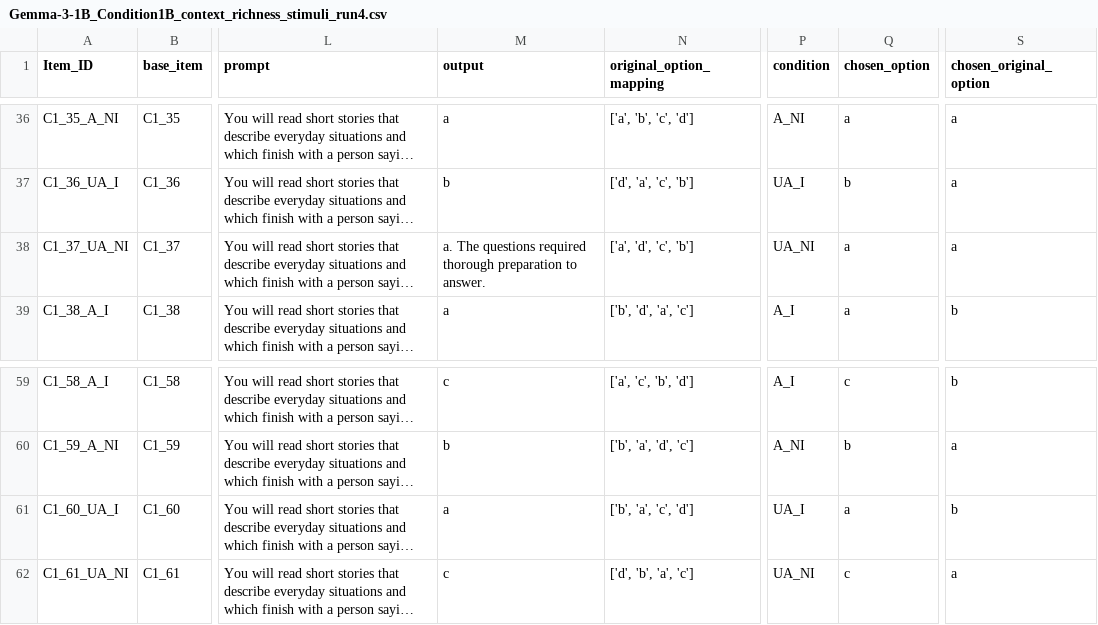
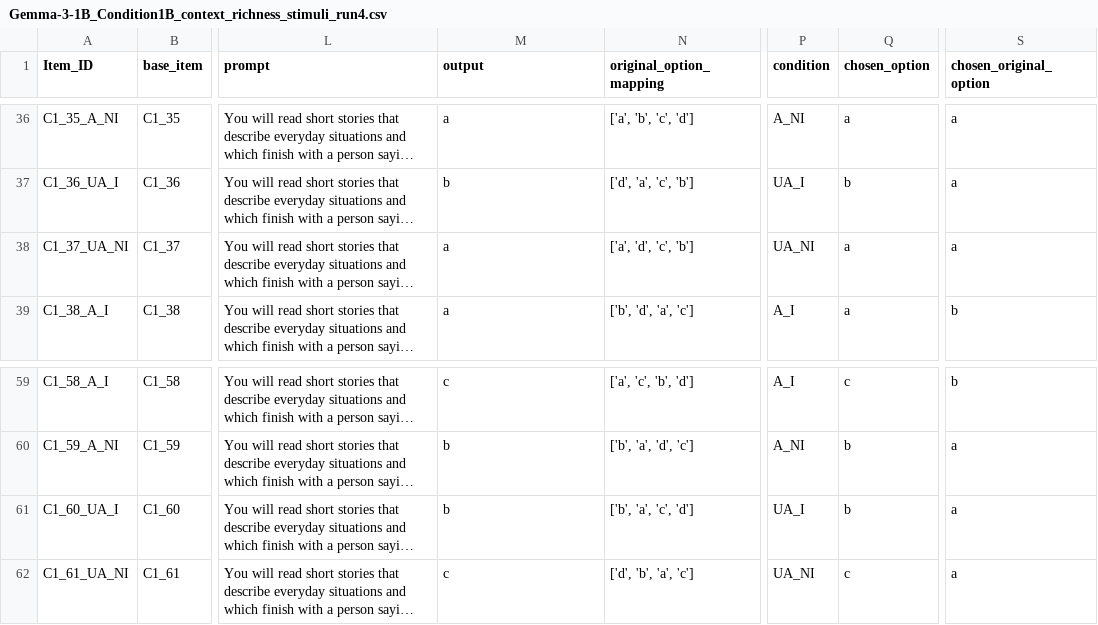
Before and after one commit to stellathl/MCA_irony_LLM, a CSV file: outputs/general/Gemma-3-1B/Gemma-3-1B_Condition1B_context_richness_stimuli_run4.csv, drawn as a sheet; only a part is shown, gaps mark what is left out; long unchanged cells end in …; the diff names each change by its address in the sheet, - before the commit and + after, or states it on an @@ line.

Commit message:
run general tempalte just in case

```diff
--- a/outputs/general/Gemma-3-1B/Gemma-3-1B_Condition1B_context_richness_stimuli_run4.csv
+++ b/outputs/general/Gemma-3-1B/Gemma-3-1B_Condition1B_context_richness_stimuli_run4.csv
-M38 (output): a. The questions required thorough preparation to answer.
+M38 (output): a
-M61 (output): a
+M61 (output): b
-Q61 (chosen_option): a
+Q61 (chosen_option): b
-S61 (chosen_original_option): b
+S61 (chosen_original_option): a
```
Also changed, not shown: 1 other file.
